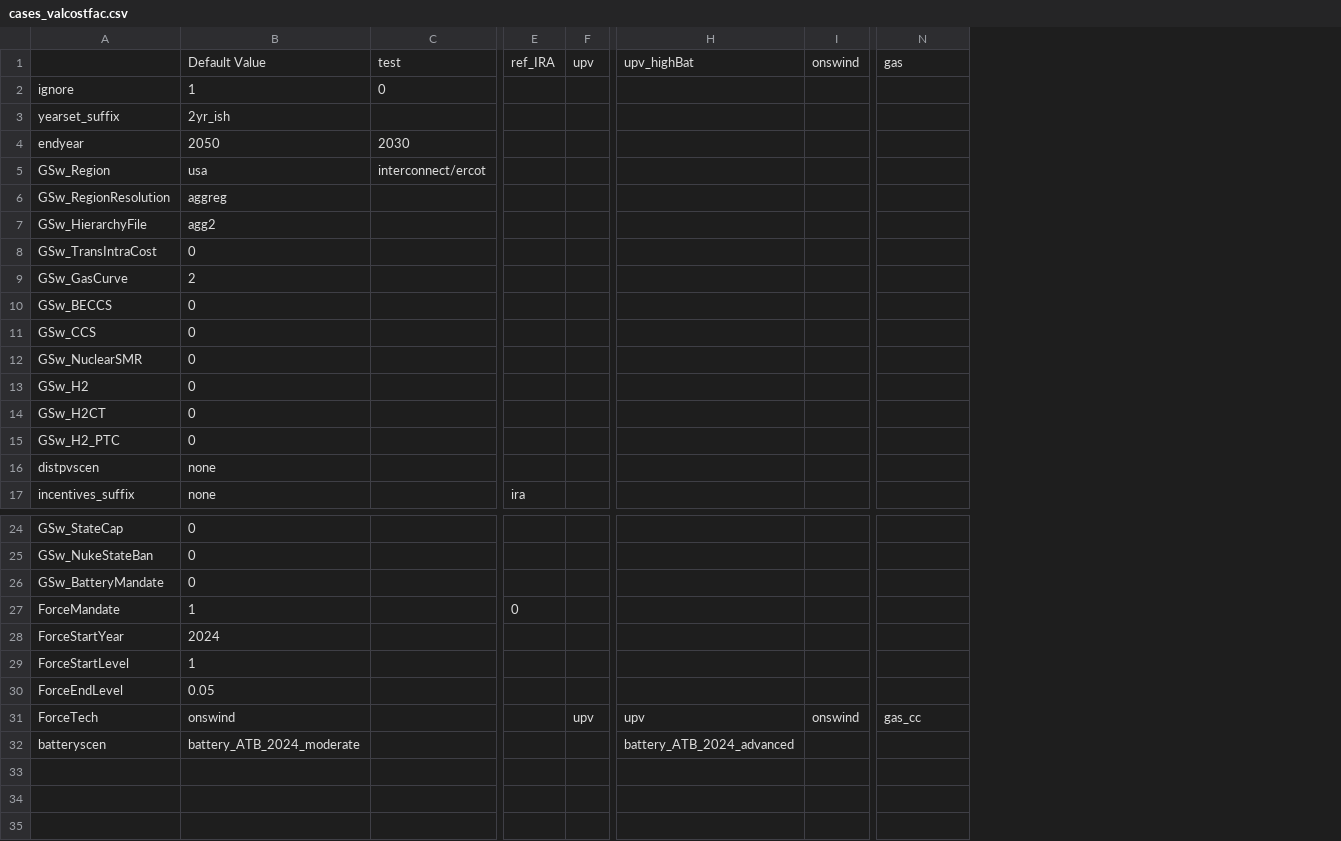
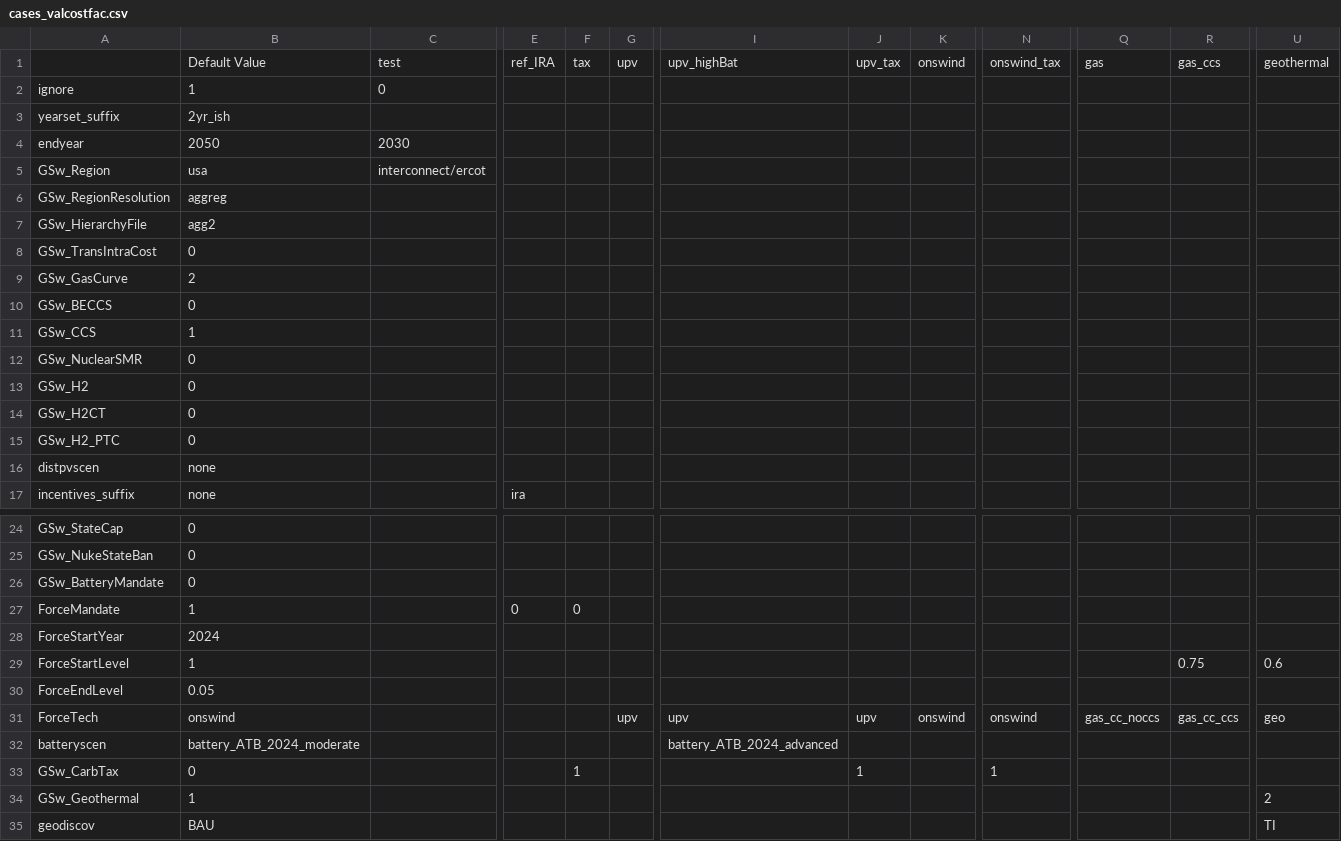
Before and after one commit to mmowers/ReEDS-2.0, a CSV file: cases_valcostfac.csv, drawn as a sheet; only a part is shown, gaps mark what is left out; addresses are those after the commit; rows hold the shown columns only; the diff names each change by its address in the sheet, - before the commit and + after, or states it on an @@ line.

Commit message:
Add tax cases, gas_ccs, and geothermal cases

```diff
--- a/cases_valcostfac.csv
+++ b/cases_valcostfac.csv
+column F, row 1: tax; row 27: 0
+column J, row 1: upv_tax; row 31: upv
+column N, row 1: onswind_tax; row 31: onswind
+column R, row 1: gas_ccs; rows 29-31: 0.75 |  | gas_cc_ccs
+column U, row 1: geothermal; rows 29-31: 0.6 |  | geo
-B11: 0
+B11: 1
-Q31: gas_cc
+Q31: gas_cc_noccs
+row 33: GSw_CarbTax | 0 |  |  | 1 |  |  | 1 |  | 1
+row 34: GSw_Geothermal | 1 |  |  |  |  |  |  |  |  |  |  | 2
+row 35: geodiscov | BAU |  |  |  |  |  |  |  |  |  |  | TI
```
